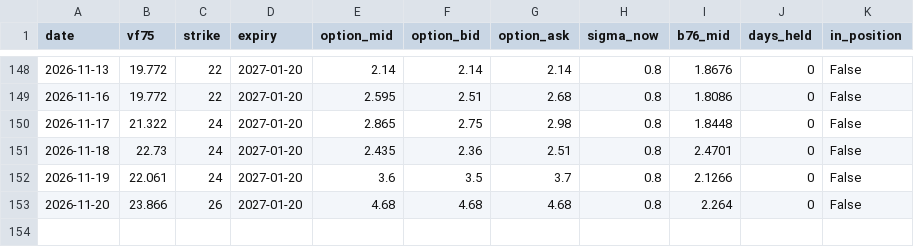
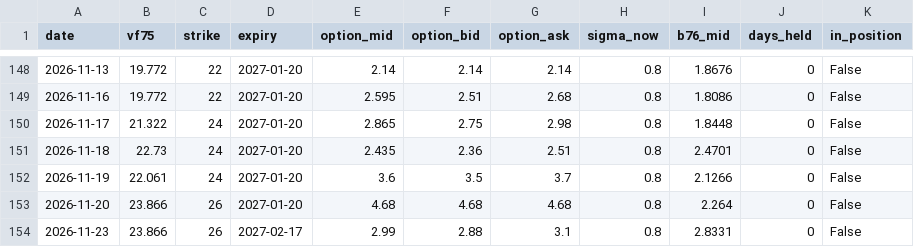
Before and after one commit to laimanto/VF75-strategy, a CSV file: data/option_price.csv, drawn as a sheet; only a part is shown, gaps mark what is left out.

```diff
--- a/data/option_price.csv
+++ b/data/option_price.csv
@@ -153 +153,2 @@ date,vf75,strike,expiry,option_mid,option_bid,option_ask,sigma_now,b76_mid,days_
 2026-11-20,23.866,26,2027-01-20,4.68,4.68,4.68,0.8,2.264,0,False
+2026-11-23,23.866,26,2027-02-17,2.99,2.88,3.1,0.8,2.8331,0,False
```
Also changed, not shown: data/features.csv, data/vx_history.csv, 2 other files.
